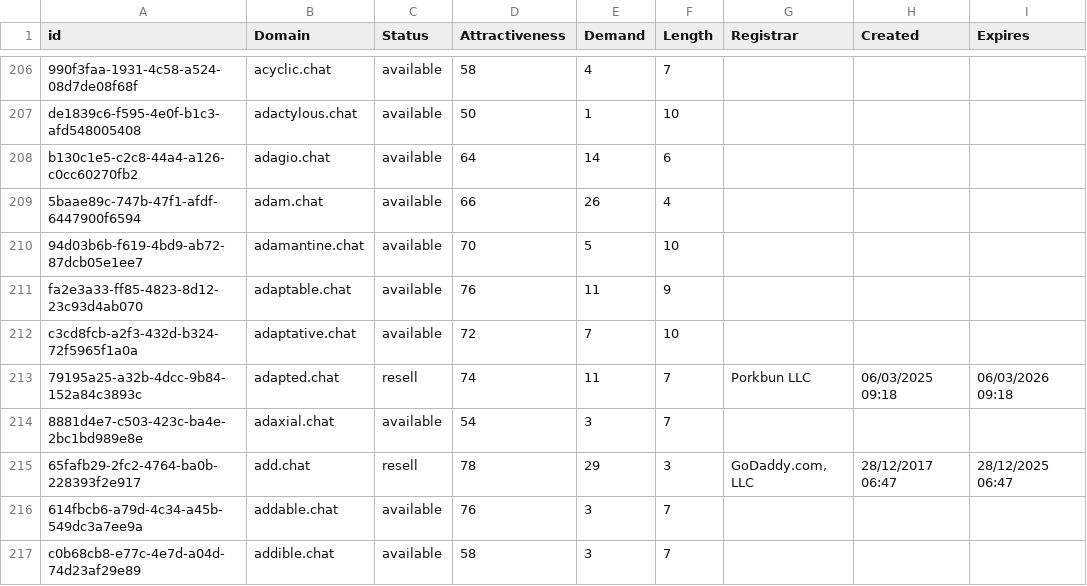
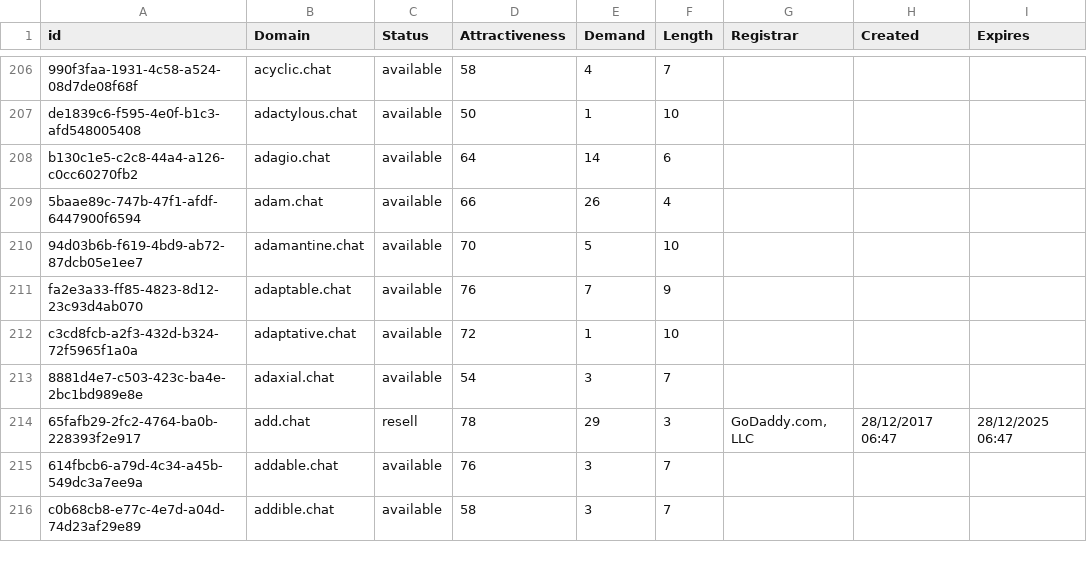
Before and after one commit to UniqueDomains/chat-oneword-domains, a CSV file: chat.csv, drawn as a sheet; only a part is shown, gaps mark what is left out; the diff covers the shown part only.

Commit message:
Domains update

```diff
--- a/chat.csv
+++ b/chat.csv
@@ -210,5 +210,4 @@ b130c1e5-c2c8-44a4-a126-c0cc60270fb2,adagio.chat,available,64,14,6,,,
 94d03b6b-f619-4bd9-ab72-87dcb05e1ee7,adamantine.chat,available,70,5,10,,,
-fa2e3a33-ff85-4823-8d12-23c93d4ab070,adaptable.chat,available,76,11,9,,,
-c3cd8fcb-a2f3-432d-b324-72f5965f1a0a,adaptative.chat,available,72,7,10,,,
-79195a25-a32b-4dcc-9b84-152a84c3893c,adapted.chat,resell,74,11,7,Porkbun LLC,06/03/2025 09:18,06/03/2026 09:18
+fa2e3a33-ff85-4823-8d12-23c93d4ab070,adaptable.chat,available,76,7,9,,,
+c3cd8fcb-a2f3-432d-b324-72f5965f1a0a,adaptative.chat,available,72,1,10,,,
 8881d4e7-c503-423c-ba4e-2bc1bd989e8e,adaxial.chat,available,54,3,7,,,
```
Also changed, not shown: 1 added row, 2 removed rows and 28 edited cells elsewhere in this file, 2 other files.
